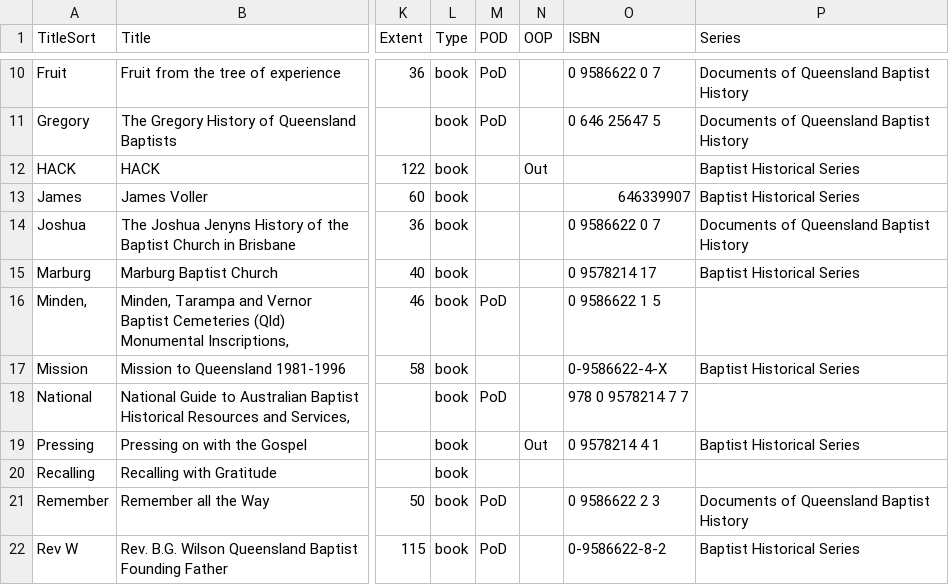
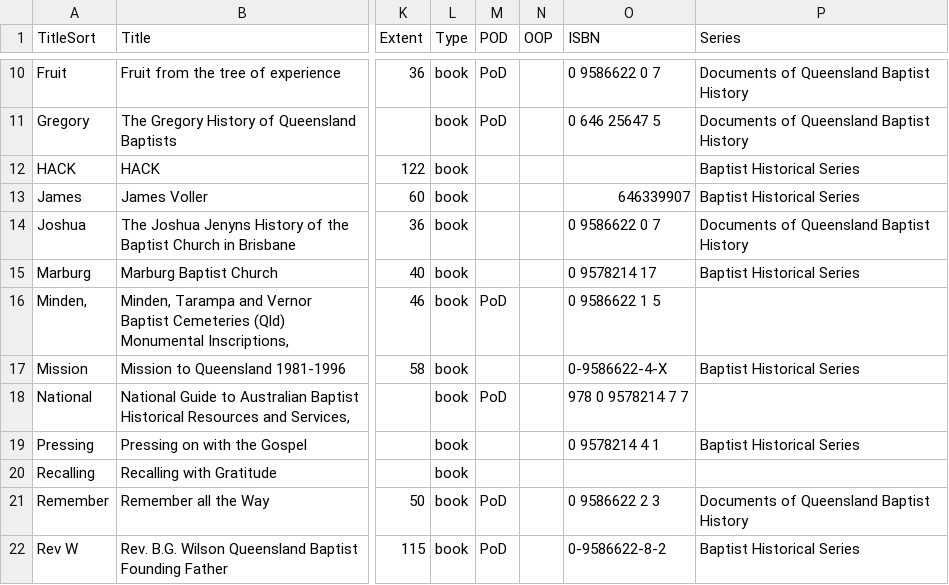
Before and after one commit to bhqweb/bhqweb.github.io, a TSV file: _data/Books.tsv, drawn as a sheet; only a part is shown, gaps mark what is left out; the diff names each change by its address in the sheet, - before the commit and + after, or states it on an @@ line.

```diff
--- a/_data/Books.tsv
+++ b/_data/Books.tsv
-N12 (OOP): Out
+N12 (OOP): (empty)
-N19 (OOP): Out
+N19 (OOP): (empty)
```
Also changed, not shown: _data/Forum1-80Index.tsv, _data/forum.tsv.
